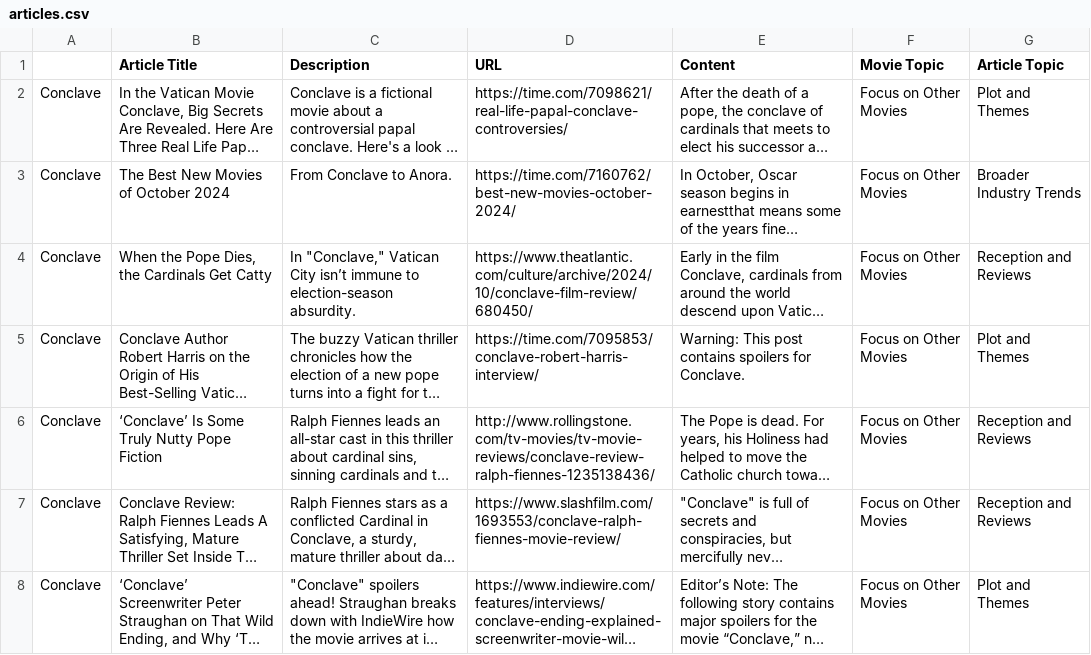
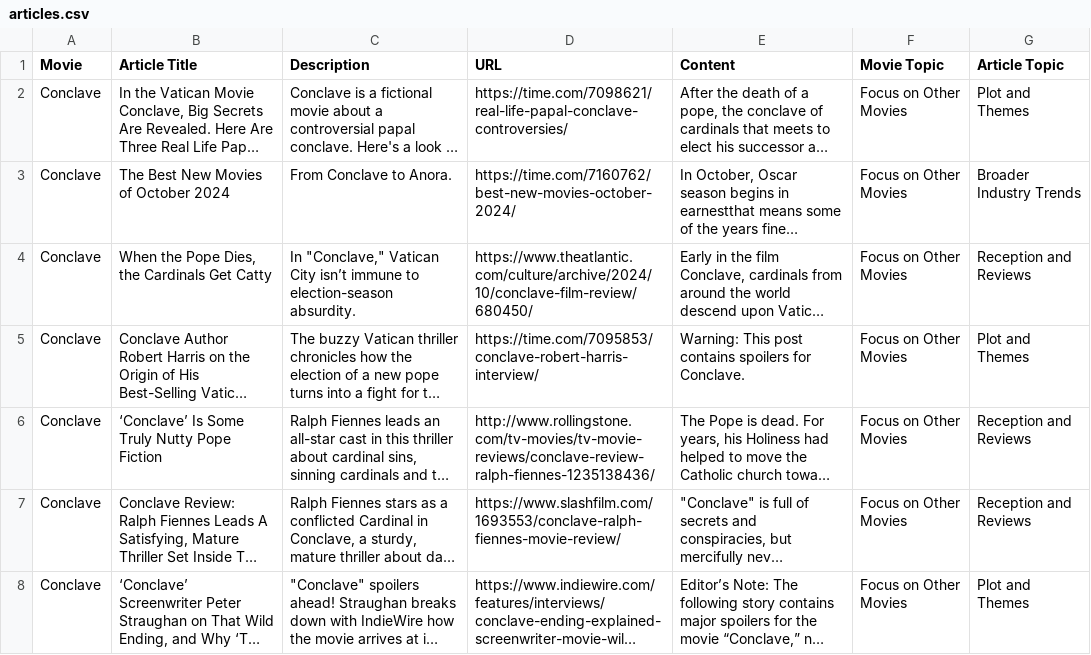
Before and after one commit to edmundpaquin/Movie-Release, a CSV file: data/articles.csv, drawn as a sheet; only a part is shown; long unchanged cells end in …; the diff names each change by its address in the sheet, - before the commit and + after, or states it on an @@ line.

Commit message:
more data to analyze

```diff
--- a/data/articles.csv
+++ b/data/articles.csv
-A1: (empty)
+A1: Movie
```
Also changed, not shown: 10 other files.
